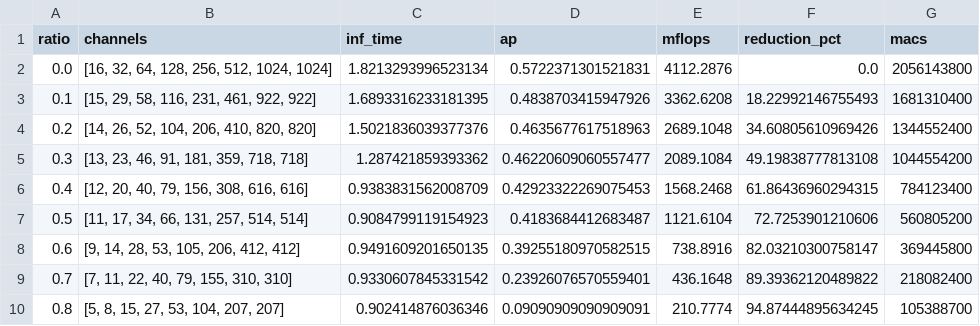
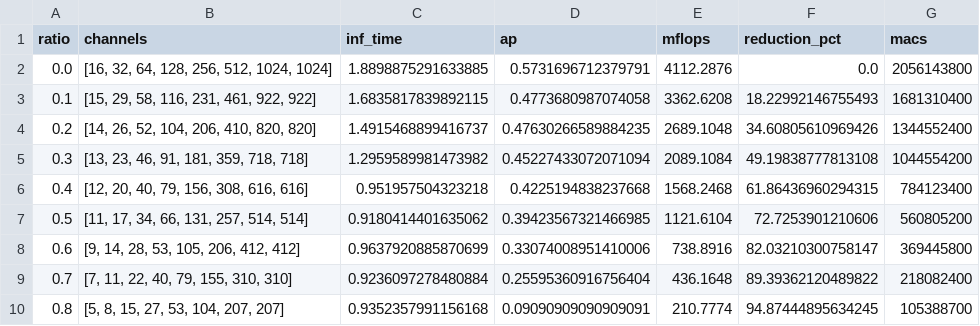
Before and after one commit to Benedikts-stuff/Embedded-Machine-Learning-Lab, a CSV file: Logs/history_pruning.csv, drawn as a sheet.

```diff
--- a/Logs/history_pruning.csv
+++ b/Logs/history_pruning.csv
@@ -1,10 +1,10 @@
 ratio,channels,inf_time,ap,mflops,reduction_pct,macs
-0.0,"[16, 32, 64, 128, 256, 512, 1024, 1024]",1.8213293996523134,0.5722371301521831,4112.2876,0.0,2056143800
-0.1,"[15, 29, 58, 116, 231, 461, 922, 922]",1.6893316233181395,0.4838703415947926,3362.6208,18.22992146755493,1681310400
-0.2,"[14, 26, 52, 104, 206, 410, 820, 820]",1.5021836039377376,0.4635677617518963,2689.1048,34.60805610969426,1344552400
-0.3,"[13, 23, 46, 91, 181, 359, 718, 718]",1.287421859393362,0.46220609060557477,2089.1084,49.19838777813108,1044554200
-0.4,"[12, 20, 40, 79, 156, 308, 616, 616]",0.9383831562008709,0.42923322269075453,1568.2468,61.86436960294315,784123400
-0.5,"[11, 17, 34, 66, 131, 257, 514, 514]",0.9084799119154923,0.4183684412683487,1121.6104,72.7253901210606,560805200
-0.6,"[9, 14, 28, 53, 105, 206, 412, 412]",0.9491609201650135,0.39255180970582515,738.8916,82.03210300758147,369445800
-0.7,"[7, 11, 22, 40, 79, 155, 310, 310]",0.9330607845331542,0.23926076570559401,436.1648,89.39362120489822,218082400
-0.8,"[5, 8, 15, 27, 53, 104, 207, 207]",0.902414876036346,0.09090909090909091,210.7774,94.87444895634245,105388700
+0.0,"[16, 32, 64, 128, 256, 512, 1024, 1024]",1.8898875291633885,0.5731696712379791,4112.2876,0.0,2056143800
+0.1,"[15, 29, 58, 116, 231, 461, 922, 922]",1.6835817839892115,0.4773680987074058,3362.6208,18.22992146755493,1681310400
+0.2,"[14, 26, 52, 104, 206, 410, 820, 820]",1.4915468899416737,0.47630266589884235,2689.1048,34.60805610969426,1344552400
+0.3,"[13, 23, 46, 91, 181, 359, 718, 718]",1.2959589981473982,0.45227433072071094,2089.1084,49.19838777813108,1044554200
+0.4,"[12, 20, 40, 79, 156, 308, 616, 616]",0.951957504323218,0.4225194838237668,1568.2468,61.86436960294315,784123400
+0.5,"[11, 17, 34, 66, 131, 257, 514, 514]",0.9180414401635062,0.39423567321466985,1121.6104,72.7253901210606,560805200
+0.6,"[9, 14, 28, 53, 105, 206, 412, 412]",0.9637920885870699,0.33074008951410006,738.8916,82.03210300758147,369445800
+0.7,"[7, 11, 22, 40, 79, 155, 310, 310]",0.9236097278480884,0.25595360916756404,436.1648,89.39362120489822,218082400
+0.8,"[5, 8, 15, 27, 53, 104, 207, 207]",0.9352357991156168,0.09090909090909091,210.7774,94.87444895634245,105388700
```
Also changed, not shown: Logs/final_optimization_sweep_results.csv, Logs/history_full_unfreeze_(1-8).csv, 31 other files.
